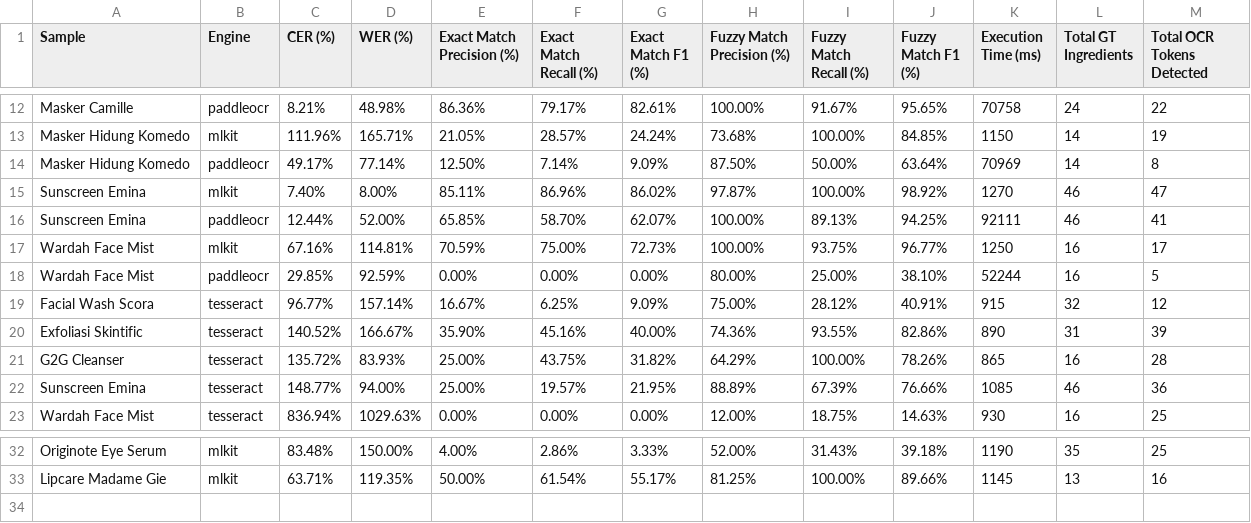
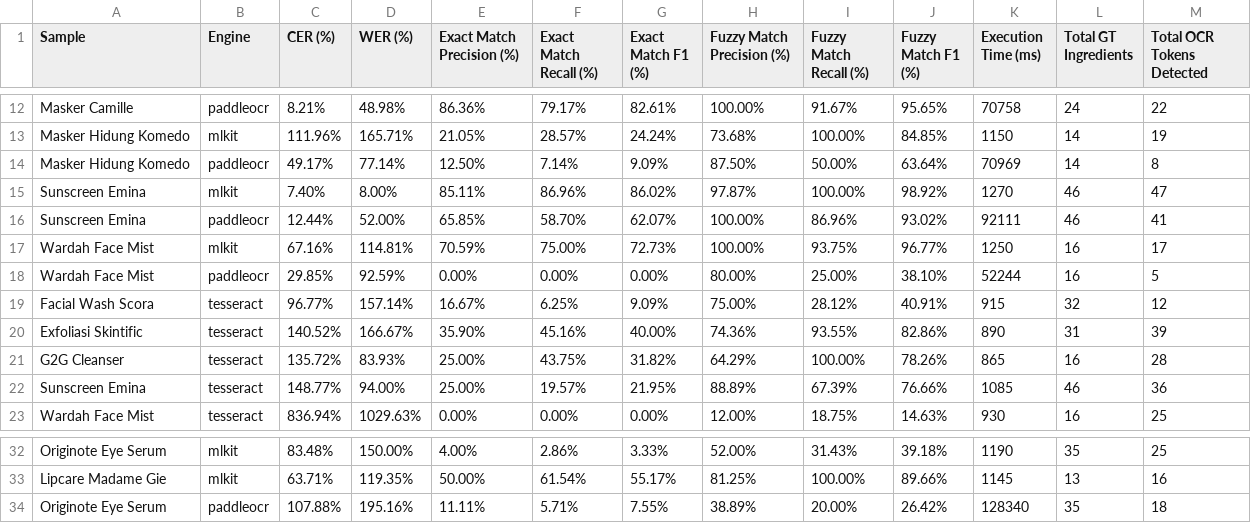
Before and after one commit to dannfrd/skincare-analyzer-backend, a CSV file: ocr_evaluation/results/summary_results_skenario_2.csv, drawn as a sheet; only a part is shown, gaps mark what is left out.

Commit message:
feat: add PaddleOCR-VL service integration and automated evaluation suite for skincare ingredient extraction

```diff
--- a/ocr_evaluation/results/summary_results_skenario_2.csv
+++ b/ocr_evaluation/results/summary_results_skenario_2.csv
@@ -15,3 +15,3 @@ Masker Hidung Komedo,paddleocr,49.17%,77.14%,12.50%,7.14%,9.09%,87.50%,50.00%,63
 Sunscreen Emina,mlkit,7.40%,8.00%,85.11%,86.96%,86.02%,97.87%,100.00%,98.92%,1270,46,47
-Sunscreen Emina,paddleocr,12.44%,52.00%,65.85%,58.70%,62.07%,100.00%,89.13%,94.25%,92111,46,41
+Sunscreen Emina,paddleocr,12.44%,52.00%,65.85%,58.70%,62.07%,100.00%,86.96%,93.02%,92111,46,41
 Wardah Face Mist,mlkit,67.16%,114.81%,70.59%,75.00%,72.73%,100.00%,93.75%,96.77%,1250,16,17
@@ -33 +33,2 @@ Originote Eye Serum,mlkit,83.48%,150.00%,4.00%,2.86%,3.33%,52.00%,31.43%,39.18%,
 Lipcare Madame Gie,mlkit,63.71%,119.35%,50.00%,61.54%,55.17%,81.25%,100.00%,89.66%,1145,13,16
+Originote Eye Serum,paddleocr,107.88%,195.16%,11.11%,5.71%,7.55%,38.89%,20.00%,26.42%,128340,35,18
```
Also changed, not shown: 10 other files.
